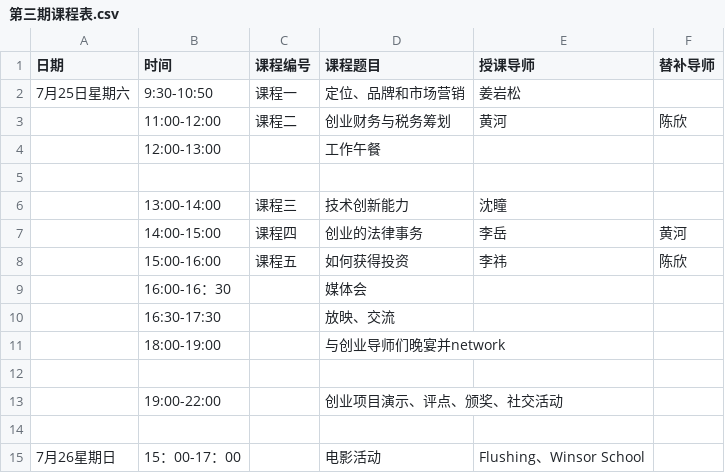
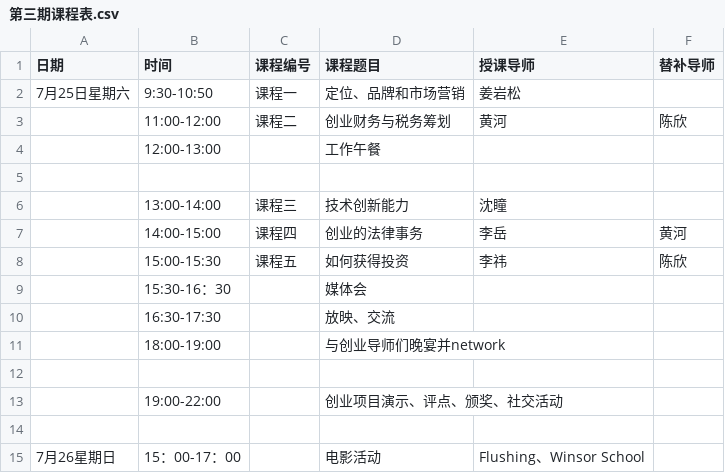
Before and after one commit to KailunCai/ibeehub.github.io, a CSV file: zBootcampIII/第三期课程表.csv, drawn as a sheet.

Commit message:
Update 第三期课程表.csv

```diff
--- a/zBootcampIII/第三期课程表.csv
+++ b/zBootcampIII/第三期课程表.csv
@@ -7,4 +7,4 @@
 ,14:00-15:00,课程四,创业的法律事务,李岳,黄河
-,15:00-16:00,课程五,如何获得投资,李祎,陈欣
-,16:00-16：30,,媒体会,,
+,15:00-15:30,课程五,如何获得投资,李祎,陈欣
+,15:30-16：30,,媒体会,,
 ,16:30-17:30,,放映、交流,,
```
